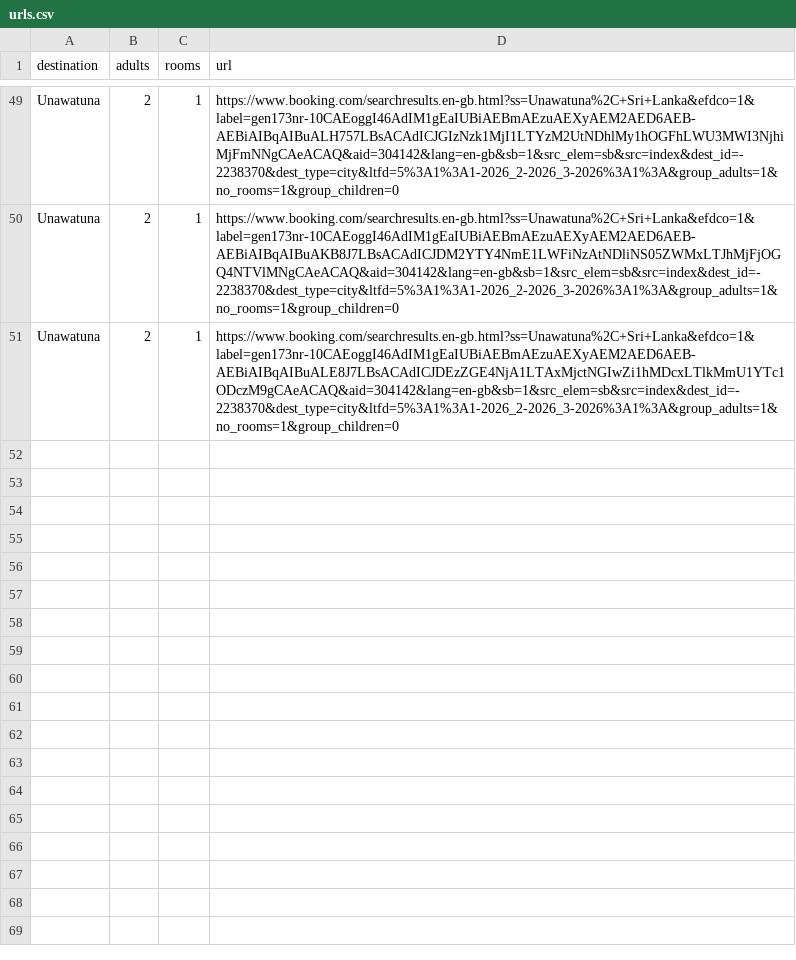
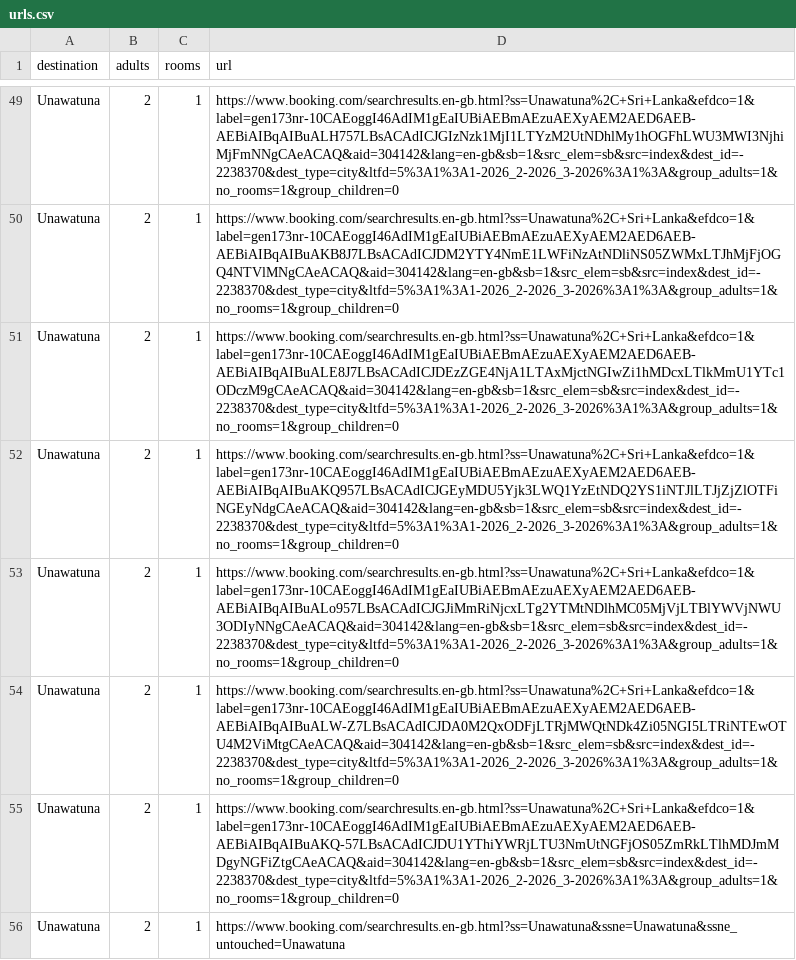
Before and after one commit to Tenuka22/ez-rent, a CSV file: scraped/urls.csv, drawn as a sheet; only a part is shown, gaps mark what is left out.

```diff
--- a/scraped/urls.csv
+++ b/scraped/urls.csv
@@ -51 +51,6 @@ Unawatuna,2,1,https://www.booking.com/searchresults.en-gb.html?ss=Unawatuna%2C+S
 Unawatuna,2,1,https://www.booking.com/searchresults.en-gb.html?ss=Unawatuna%2C+Sri+Lanka&efdco=1&label=gen173nr-10CAEoggI46AdIM1gEaIUBiAEBmAEzuAEXyAEM2AED6AEB-AEBiAIBqAIBuALE8J7LBsACAdICJDEzZGE4NjA1LTAxMjctNGIwZi1hMDcxLTlkMmU1YTc1ODczM9gCAeACAQ&aid=304142&lang=en-gb&sb=1&src_elem=sb&src=index&dest_id=-2238370&dest_type=city&ltfd=5%3A1%3A1-2026_2-2026_3-2026%3A1%3A&group_adults=1&no_rooms=1&group_children=0
+Unawatuna,2,1,https://www.booking.com/searchresults.en-gb.html?ss=Unawatuna%2C+Sri+Lanka&efdco=1&label=gen173nr-10CAEoggI46AdIM1gEaIUBiAEBmAEzuAEXyAEM2AED6AEB-AEBiAIBqAIBuAKQ957LBsACAdICJGEyMDU5Yjk3LWQ1YzEtNDQ2YS1iNTJlLTJjZjZlOTFiNGEyNdgCAeACAQ&aid=304142&lang=en-gb&sb=1&src_elem=sb&src=index&dest_id=-2238370&dest_type=city&ltfd=5%3A1%3A1-2026_2-2026_3-2026%3A1%3A&group_adults=1&no_rooms=1&group_children=0
+Unawatuna,2,1,https://www.booking.com/searchresults.en-gb.html?ss=Unawatuna%2C+Sri+Lanka&efdco=1&label=gen173nr-10CAEoggI46AdIM1gEaIUBiAEBmAEzuAEXyAEM2AED6AEB-AEBiAIBqAIBuALo957LBsACAdICJGJiMmRiNjcxLTg2YTMtNDlhMC05MjVjLTBlYWVjNWU3ODIyNNgCAeACAQ&aid=304142&lang=en-gb&sb=1&src_elem=sb&src=index&dest_id=-2238370&dest_type=city&ltfd=5%3A1%3A1-2026_2-2026_3-2026%3A1%3A&group_adults=1&no_rooms=1&group_children=0
+Unawatuna,2,1,https://www.booking.com/searchresults.en-gb.html?ss=Unawatuna%2C+Sri+Lanka&efdco=1&label=gen173nr-10CAEoggI46AdIM1gEaIUBiAEBmAEzuAEXyAEM2AED6AEB-AEBiAIBqAIBuALW-Z7LBsACAdICJDA0M2QxODFjLTRjMWQtNDk4Zi05NGI5LTRiNTEwOTU4M2ViMtgCAeACAQ&aid=304142&lang=en-gb&sb=1&src_elem=sb&src=index&dest_id=-2238370&dest_type=city&ltfd=5%3A1%3A1-2026_2-2026_3-2026%3A1%3A&group_adults=1&no_rooms=1&group_children=0
+Unawatuna,2,1,https://www.booking.com/searchresults.en-gb.html?ss=Unawatuna%2C+Sri+Lanka&efdco=1&label=gen173nr-10CAEoggI46AdIM1gEaIUBiAEBmAEzuAEXyAEM2AED6AEB-AEBiAIBqAIBuAKQ-57LBsACAdICJDU1YThiYWRjLTU3NmUtNGFjOS05ZmRkLTlhMDJmMDgyNGFiZtgCAeACAQ&aid=304142&lang=en-gb&sb=1&src_elem=sb&src=index&dest_id=-2238370&dest_type=city&ltfd=5%3A1%3A1-2026_2-2026_3-2026%3A1%3A&group_adults=1&no_rooms=1&group_children=0
+Unawatuna,2,1,https://www.booking.com/searchresults.en-gb.html?ss=Unawatuna&ssne=Unawatuna&ssne_untouched=Unawatuna
```
Also changed, not shown: 10 other files.
